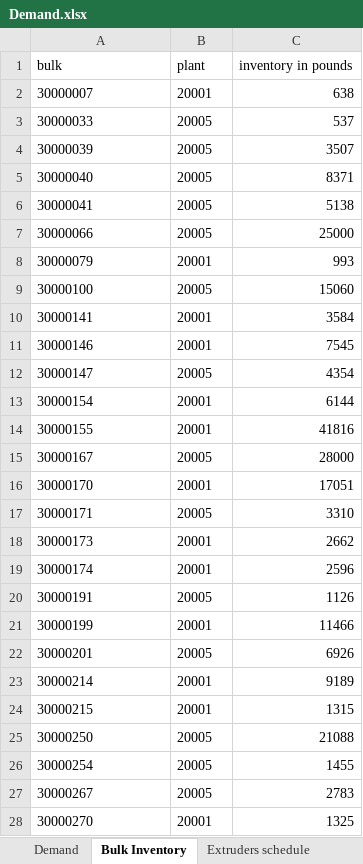
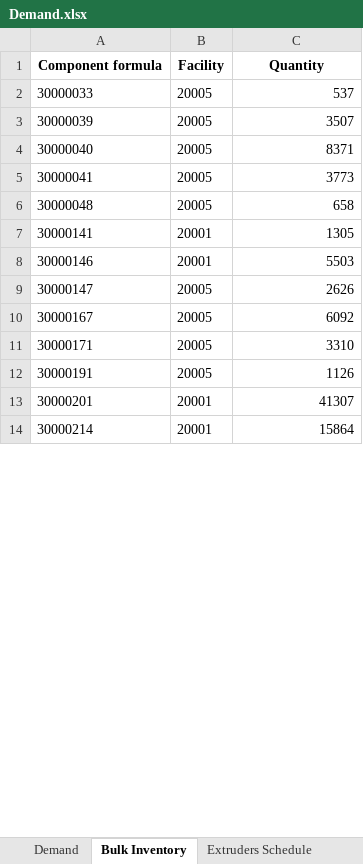
Before and after one commit to IteConsult/SAGELauncher, an Excel workbook: Model/Demand.xlsx, sheet Bulk Inventory, drawn as a sheet; only a part is shown; values as stored, in another font and other column widths than the file's, no borders; removed rows and columns are numbered as before the commit, all else as after; the diff covers the shown part only; the diff names each change by its address in the sheet, - before the commit and + after, or states it on an @@ line.

```diff
--- a/Model/Demand.xlsx (sheet Bulk Inventory)
+++ b/Model/Demand.xlsx (sheet Bulk Inventory)
-sheet tab: Extruders schedule
+sheet tab: Extruders Schedule
-row 1: bulk | plant | inventory in pounds
-row 2: 30000007 | 20001 | 638
+row 1: Component formula | Facility | Quantity
-C5: 5138
+C5: 3773
-row 7: 30000066 | 20005 | 25000
-row 8: 30000079 | 20001 | 993
-row 9: 30000100 | 20005 | 15060
+row 6: 30000048 | 20005 | 658
-C7: 3584
+C7: 1305
-C8: 7545
+C8: 5503
-C9: 4354
+C9: 2626
-row 13: 30000154 | 20001 | 6144
-row 14: 30000155 | 20001 | 41816
-C10: 28000
+C10: 6092
-row 16: 30000170 | 20001 | 17051
-row 18: 30000173 | 20001 | 2662
-row 19: 30000174 | 20001 | 2596
-row 21: 30000199 | 20001 | 11466
-B13: 20005
+B13: 20001
-C13: 6926
+C13: 41307
-C14: 9189
+C14: 15864
-row 24: 30000215 | 20001 | 1315
-row 25: 30000250 | 20005 | 21088
-row 26: 30000254 | 20005 | 1455
-row 27: 30000267 | 20005 | 2783
-row 28: 30000270 | 20001 | 1325
```
Also changed, not shown: 39 added rows, 92 removed rows and 25 edited cells elsewhere in this sheet, sheet Demand, sheet Extruders Schedule, Model/Database Input/Breakout_file.xlsx, Model/Database Input/Extruders.xlsx, 17 other files.
